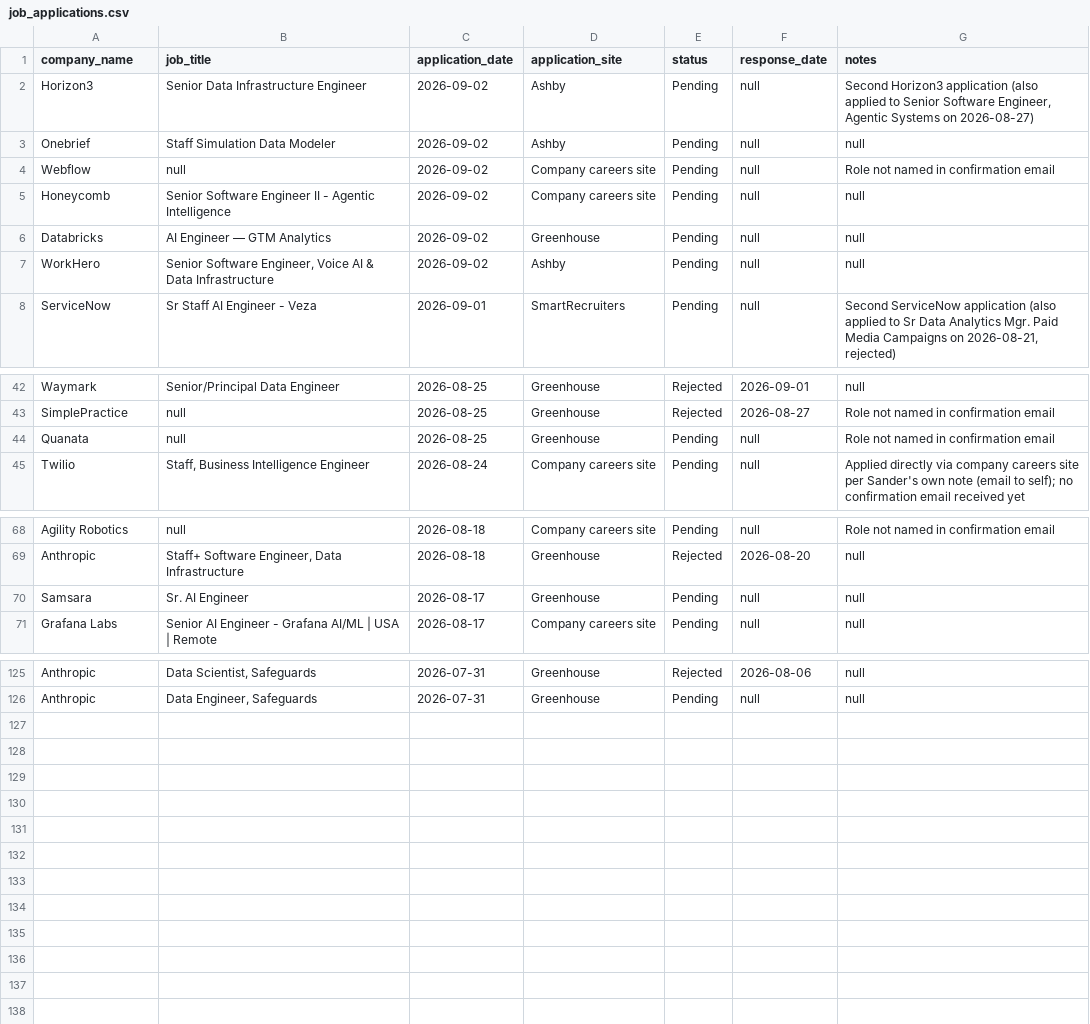
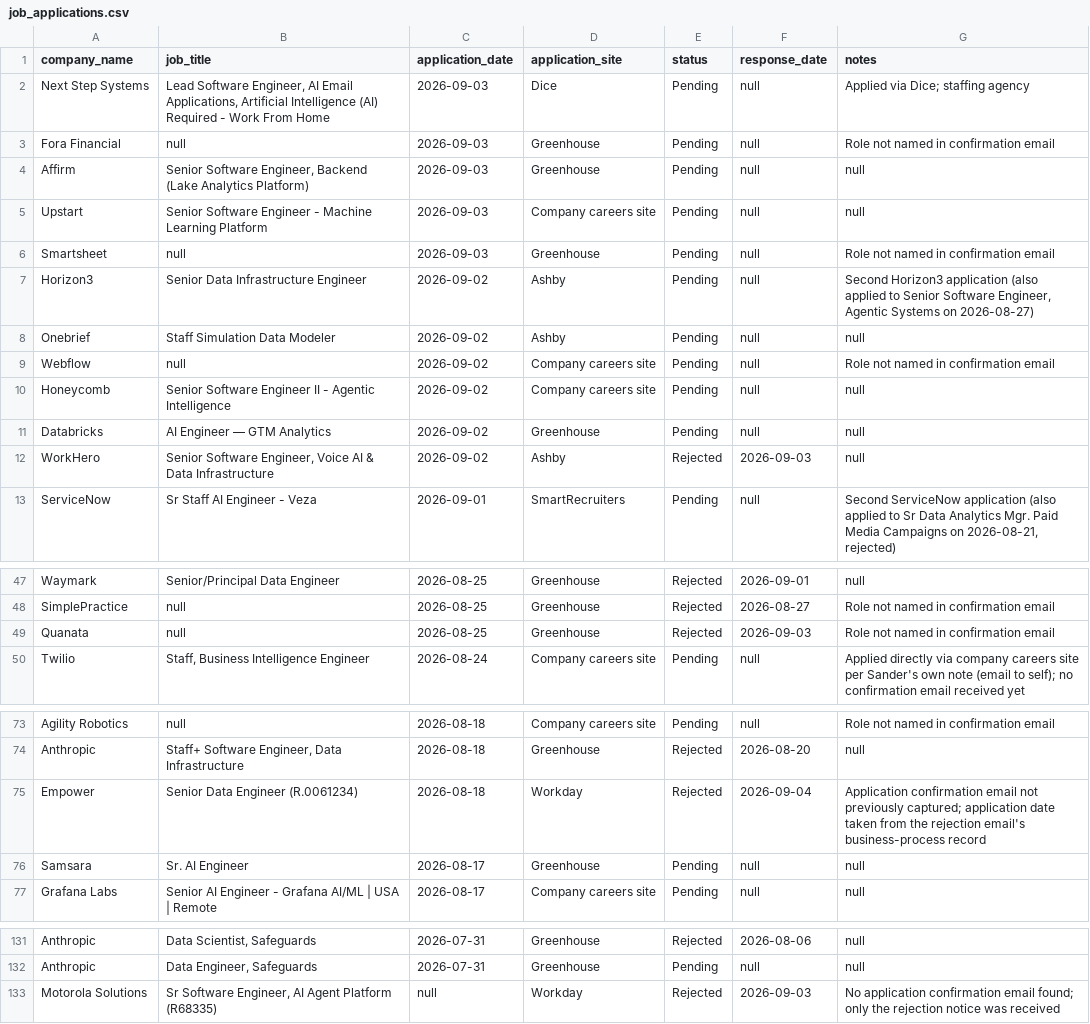
Before and after one commit to sandervw/job-search, a CSV file: job_applications.csv, drawn as a sheet; only a part is shown, gaps mark what is left out.

```diff
--- a/job_applications.csv
+++ b/job_applications.csv
@@ -1,2 +1,7 @@
 company_name,job_title,application_date,application_site,status,response_date,notes
+Next Step Systems,"Lead Software Engineer, AI Email Applications, Artificial Intelligence (AI) Required - Work From Home",2026-09-03,Dice,Pending,null,Applied via Dice; staffing agency
+Fora Financial,null,2026-09-03,Greenhouse,Pending,null,Role not named in confirmation email
+Affirm,"Senior Software Engineer, Backend (Lake Analytics Platform)",2026-09-03,Greenhouse,Pending,null,null
+Upstart,Senior Software Engineer - Machine Learning Platform,2026-09-03,Company careers site,Pending,null,null
+Smartsheet,null,2026-09-03,Greenhouse,Pending,null,Role not named in confirmation email
 Horizon3,Senior Data Infrastructure Engineer,2026-09-02,Ashby,Pending,null,"Second Horizon3 application (also applied to Senior Software Engineer, Agentic Systems on 2026-08-27)"
@@ -6,3 +11,3 @@ Honeycomb,Senior Software Engineer II - Agentic Intelligence,2026-09-02,Company
 Databricks,AI Engineer — GTM Analytics,2026-09-02,Greenhouse,Pending,null,null
-WorkHero,"Senior Software Engineer, Voice AI & Data Infrastructure",2026-09-02,Ashby,Pending,null,null
+WorkHero,"Senior Software Engineer, Voice AI & Data Infrastructure",2026-09-02,Ashby,Rejected,2026-09-03,null
 ServiceNow,Sr Staff AI Engineer - Veza,2026-09-01,SmartRecruiters,Pending,null,"Second ServiceNow application (also applied to Sr Data Analytics Mgr. Paid Media Campaigns on 2026-08-21, rejected)"
@@ -43,3 +48,3 @@ Waymark,Senior/Principal Data Engineer,2026-08-25,Greenhouse,Rejected,2026-09-01
 SimplePractice,null,2026-08-25,Greenhouse,Rejected,2026-08-27,Role not named in confirmation email
-Quanata,null,2026-08-25,Greenhouse,Pending,null,Role not named in confirmation email
+Quanata,null,2026-08-25,Greenhouse,Rejected,2026-09-03,Role not named in confirmation email
 Twilio,"Staff, Business Intelligence Engineer",2026-08-24,Company careers site,Pending,null,Applied directly via company careers site per Sander's own note (email to self); no confirmation email received yet
@@ -69,2 +74,3 @@ Agility Robotics,null,2026-08-18,Company careers site,Pending,null,Role not name
 Anthropic,"Staff+ Software Engineer, Data Infrastructure",2026-08-18,Greenhouse,Rejected,2026-08-20,null
+Empower,Senior Data Engineer (R.0061234),2026-08-18,Workday,Rejected,2026-09-04,Application confirmation email not previously captured; application date taken from the rejection email's business-process record
 Samsara,Sr. AI Engineer,2026-08-17,Greenhouse,Pending,null,null
@@ -126 +132,2 @@ Anthropic,"Data Scientist, Safeguards",2026-07-31,Greenhouse,Rejected,2026-08-06
 Anthropic,"Data Engineer, Safeguards",2026-07-31,Greenhouse,Pending,null,null
+Motorola Solutions,"Sr Software Engineer, AI Agent Platform (R68335)",null,Workday,Rejected,2026-09-03,No application confirmation email found; only the rejection notice was received
```
